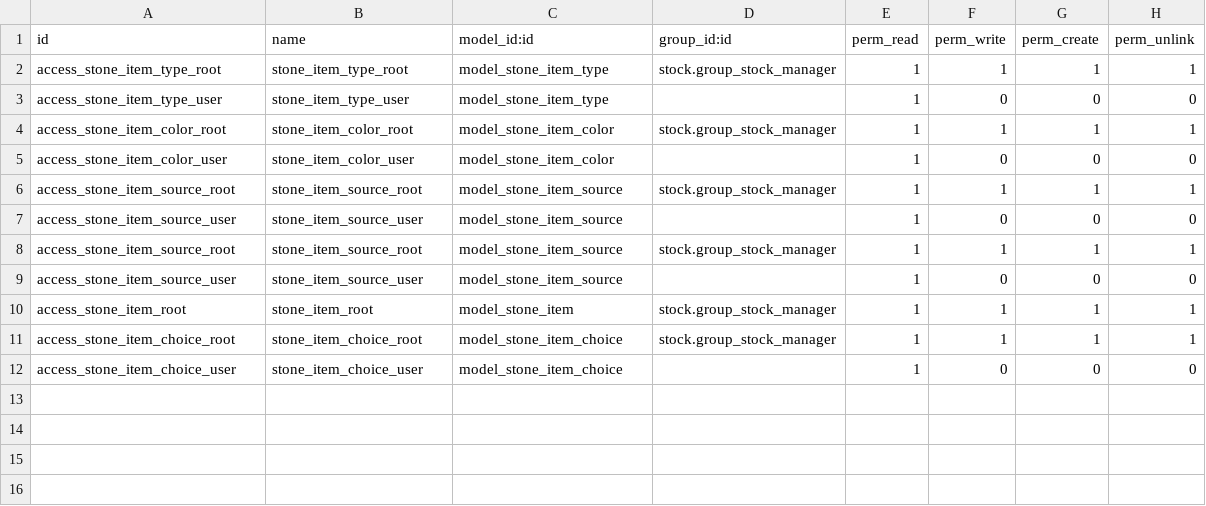
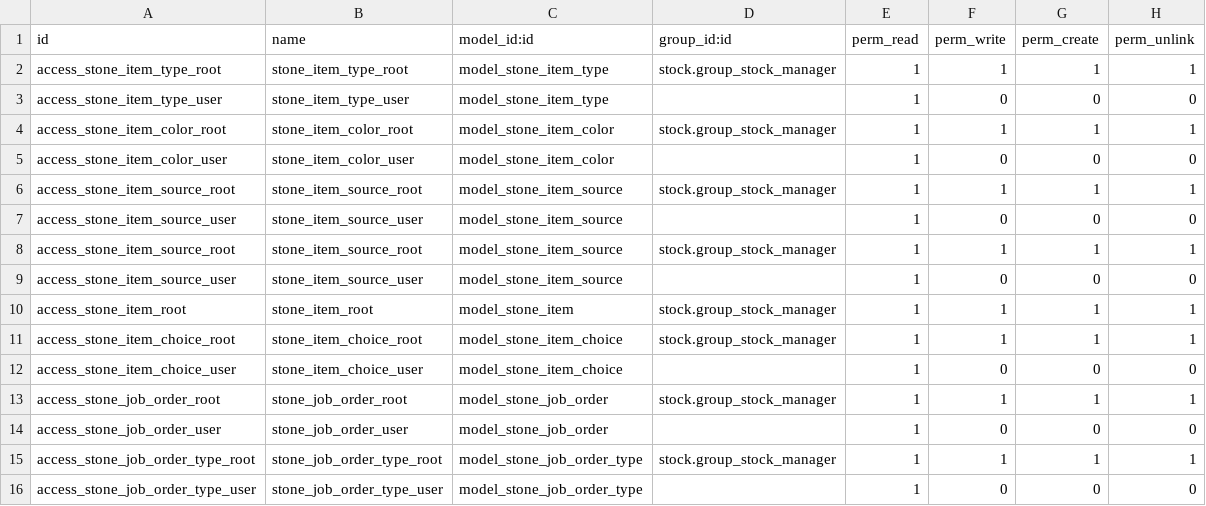
Before and after one commit to ahmadsherby/odoo16e, a CSV file: stone_production/security/ir.model.access.csv, drawn as a sheet.

Commit message:
[ADD] equation to generate job order

```diff
--- a/stone_production/security/ir.model.access.csv
+++ b/stone_production/security/ir.model.access.csv
@@ -12 +12,5 @@ access_stone_item_choice_root,stone_item_choice_root,model_stone_item_choice,sto
 access_stone_item_choice_user,stone_item_choice_user,model_stone_item_choice,,1,0,0,0
+access_stone_job_order_root,stone_job_order_root,model_stone_job_order,stock.group_stock_manager,1,1,1,1
+access_stone_job_order_user,stone_job_order_user,model_stone_job_order,,1,0,0,0
+access_stone_job_order_type_root,stone_job_order_type_root,model_stone_job_order_type,stock.group_stock_manager,1,1,1,1
+access_stone_job_order_type_user,stone_job_order_type_user,model_stone_job_order_type,,1,0,0,0
```
Also changed, not shown: 9 other files.
